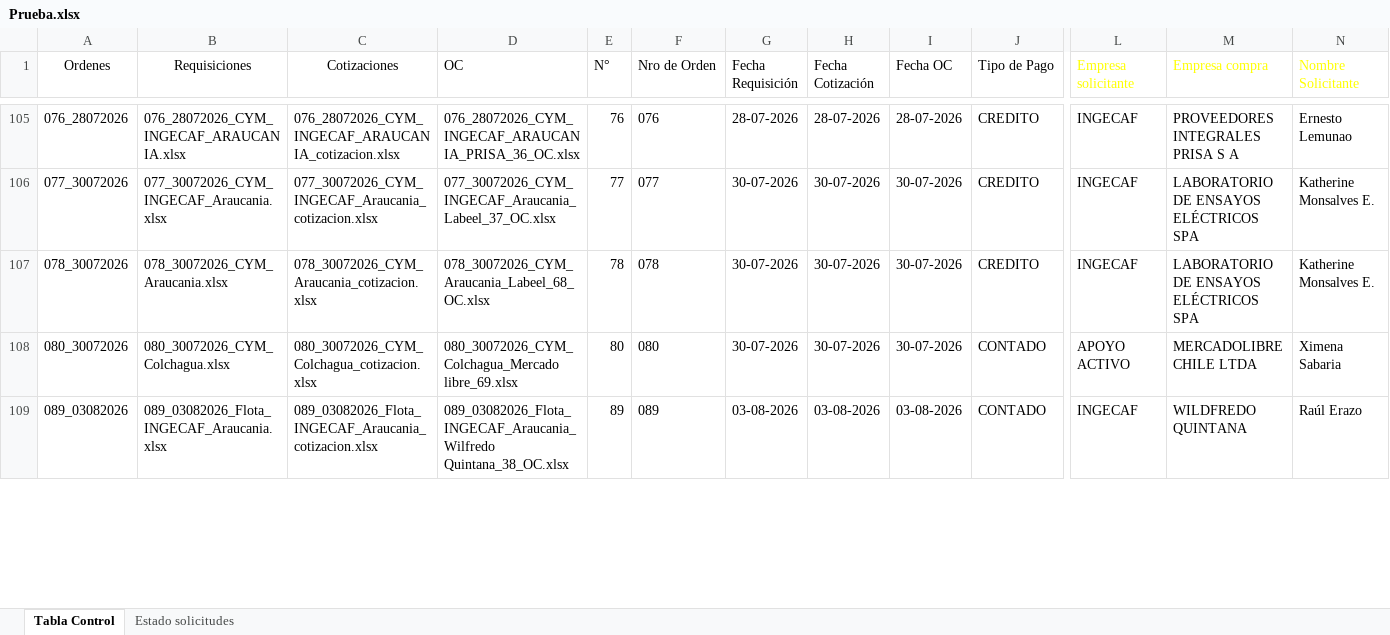
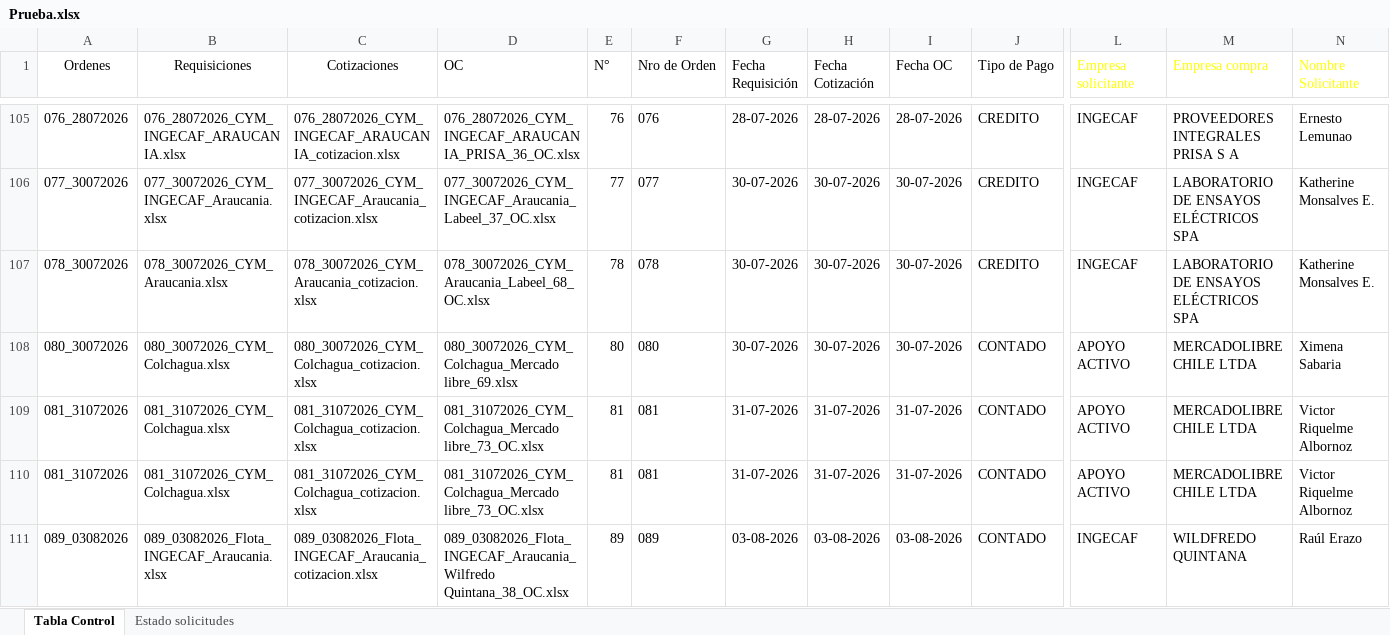
Before and after one commit to RodrigoCay/RequiAA, an Excel workbook: Prueba.xlsx, sheet Tabla Control, drawn as a sheet; only a part is shown, gaps mark what is left out; values as stored, in another font and other column widths than the file's, no borders; table styles not drawn; rows hold the shown columns only; the diff covers the shown part only; the diff names each change by its address in the sheet, - before the commit and + after, or states it on an @@ line.

```diff
--- a/Prueba.xlsx (sheet Tabla Control)
+++ b/Prueba.xlsx (sheet Tabla Control)
+row 109: 081_31072026 | 081_31072026_CYM_Colchagua.xlsx | 081_31072026_CYM_Colchagua_cotizacion.xlsx | 081_31072026_CYM_Colchagua_Mercado libre_73_OC.xlsx | 81 | 081 | 31-07-2026 | 31-07-2026 | 31-07-2026 | CONTADO | APOYO ACTIVO | MERCADOLIBRE CHILE LTDA | Victor Riquelme Albornoz
+row 110: 081_31072026 | 081_31072026_CYM_Colchagua.xlsx | 081_31072026_CYM_Colchagua_cotizacion.xlsx | 081_31072026_CYM_Colchagua_Mercado libre_73_OC.xlsx | 81 | 081 | 31-07-2026 | 31-07-2026 | 31-07-2026 | CONTADO | APOYO ACTIVO | MERCADOLIBRE CHILE LTDA | Victor Riquelme Albornoz
```
Also changed, not shown: 4 added rows, 4 removed rows and 23 edited cells elsewhere in this sheet, sheet Estado solicitudes, Detalle solicitudes OC.xlsx.
